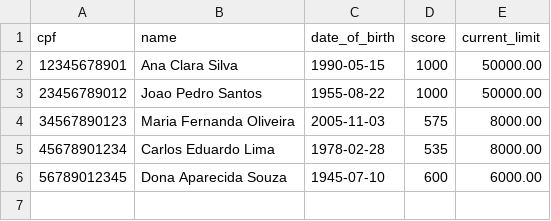
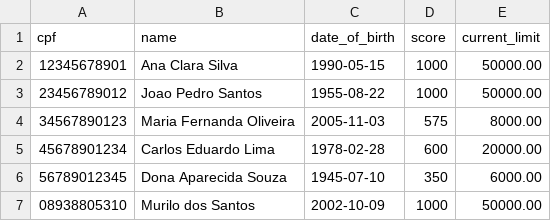
Before and after one commit to MuriloSCunha0/Desafio-Tecnico, a CSV file: backend/data/clients.csv, drawn as a sheet.

```diff
--- a/backend/data/clients.csv
+++ b/backend/data/clients.csv
@@ -4,3 +4,4 @@ cpf,name,date_of_birth,score,current_limit
 34567890123,Maria Fernanda Oliveira,2005-11-03,575,8000.00
-45678901234,Carlos Eduardo Lima,1978-02-28,535,8000.00
-56789012345,Dona Aparecida Souza,1945-07-10,600,6000.00
+45678901234,Carlos Eduardo Lima,1978-02-28,600,20000.00
+56789012345,Dona Aparecida Souza,1945-07-10,350,6000.00
+08938805310, Murilo dos Santos, 2002-10-09,1000,50000.00
```
Also changed, not shown: 8 other files.
